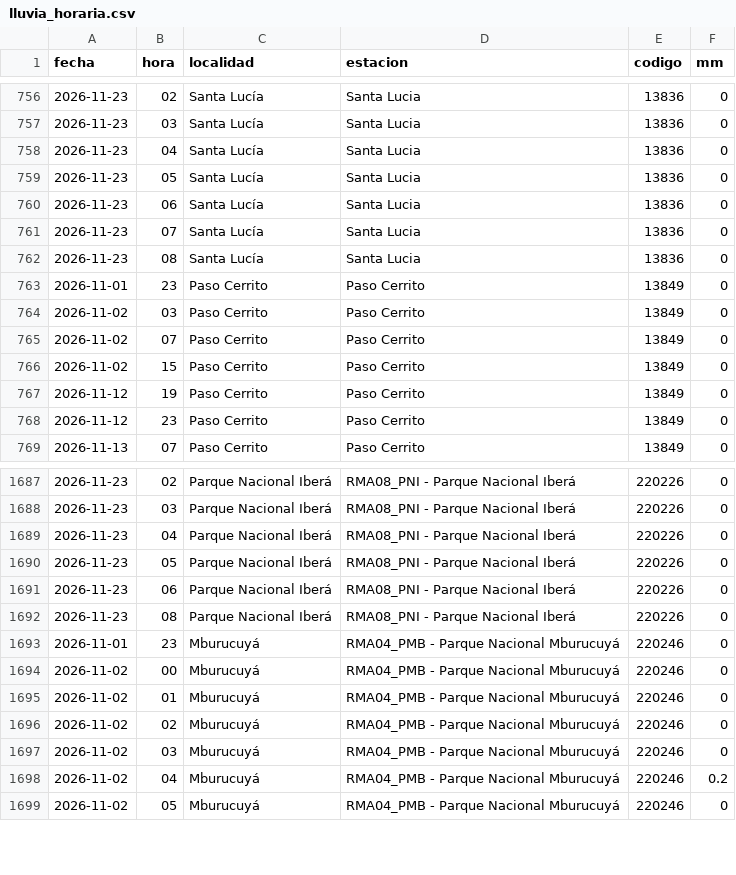
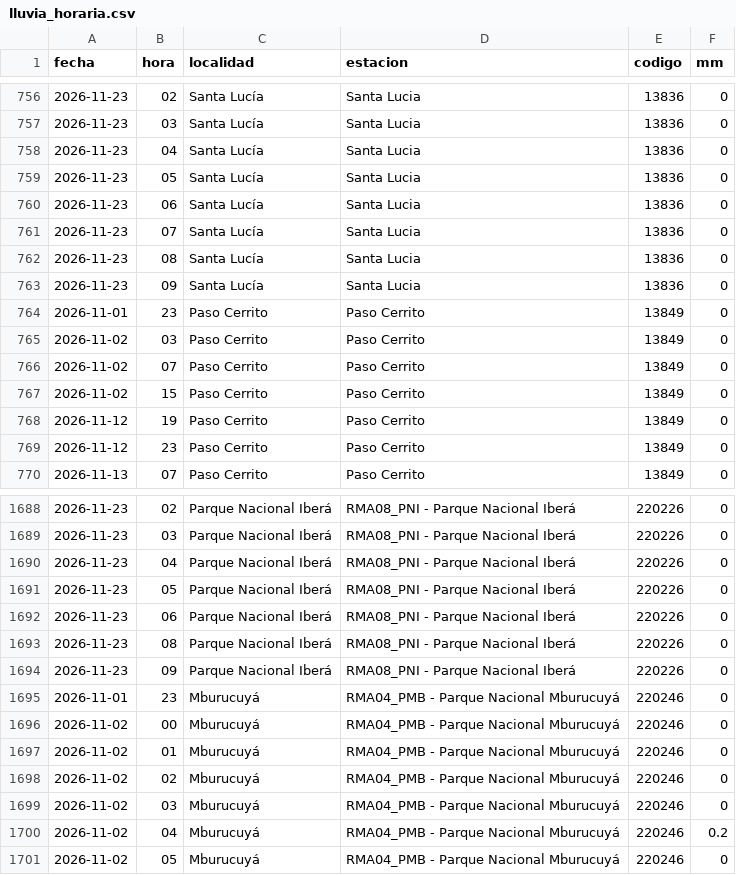
Before and after one commit to tablerocorrientes/tablerocorrientes.github.io, a CSV file: data/registro/lluvia_horaria.csv, drawn as a sheet; only a part is shown, gaps mark what is left out.

Commit message:
Ciclo continuo (intensivo): lluvia, satélite, pronóstico, fuentes y ríos, 23/11/2026 10:32 h

```diff
--- a/data/registro/lluvia_horaria.csv
+++ b/data/registro/lluvia_horaria.csv
@@ -762,2 +762,3 @@ fecha,hora,localidad,estacion,codigo,mm
 2026-11-23,08,Santa Lucía,Santa Lucia,13836,0
+2026-11-23,09,Santa Lucía,Santa Lucia,13836,0
 2026-11-01,23,Paso Cerrito,Paso Cerrito,13849,0
@@ -1692,2 +1693,3 @@ fecha,hora,localidad,estacion,codigo,mm
 2026-11-23,08,Parque Nacional Iberá,RMA08_PNI - Parque Nacional Iberá,220226,0
+2026-11-23,09,Parque Nacional Iberá,RMA08_PNI - Parque Nacional Iberá,220226,0
 2026-11-01,23,Mburucuyá,RMA04_PMB - Parque Nacional Mburucuyá,220246,0
```
Also changed, not shown: data/registro/resumen_diario_lluvia.csv, 26 other files.
